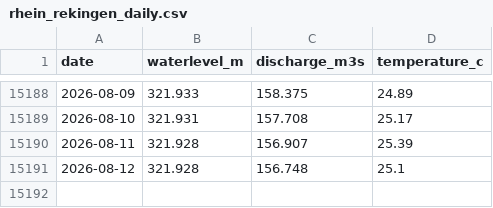
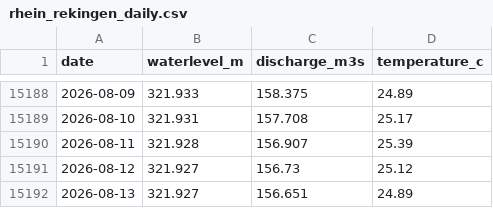
Before and after one commit to samuelb/rheinstats, a CSV file: rhein_rekingen_daily.csv, drawn as a sheet; only a part is shown, gaps mark what is left out.

```diff
--- a/rhein_rekingen_daily.csv
+++ b/rhein_rekingen_daily.csv
@@ -15190,2 +15190,3 @@ date,waterlevel_m,discharge_m3s,temperature_c
 2026-08-11,321.928,156.907,25.39
-2026-08-12,321.928,156.748,25.1
+2026-08-12,321.927,156.73,25.12
+2026-08-13,321.927,156.651,24.89
```
Also changed, not shown: 4 other files.
